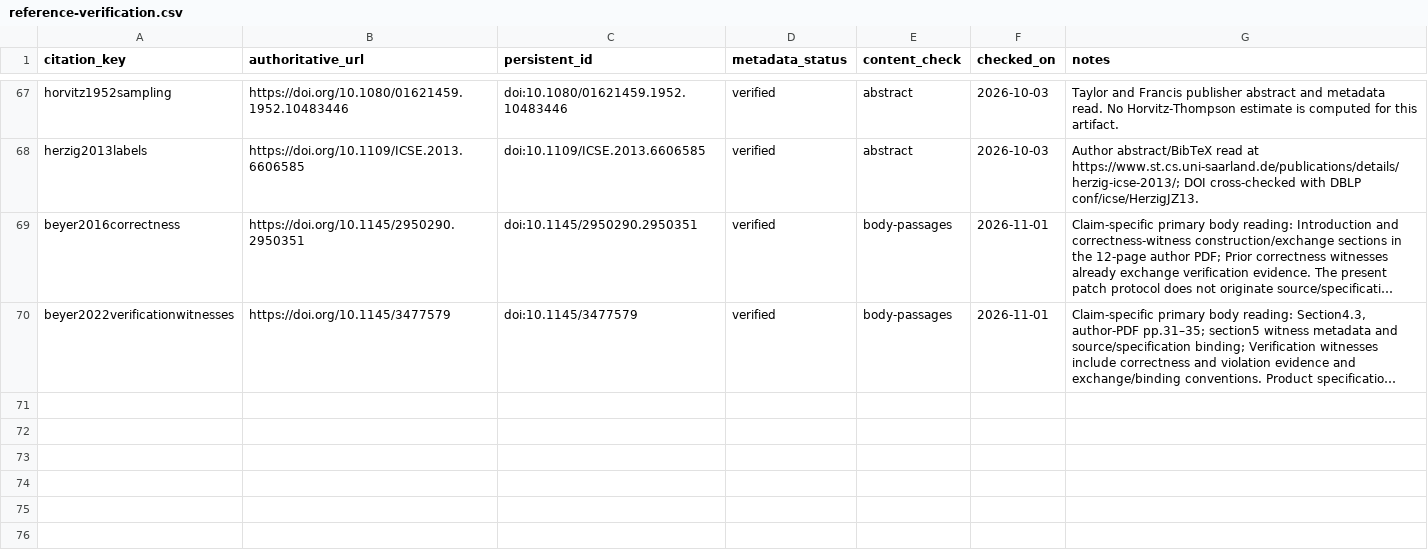
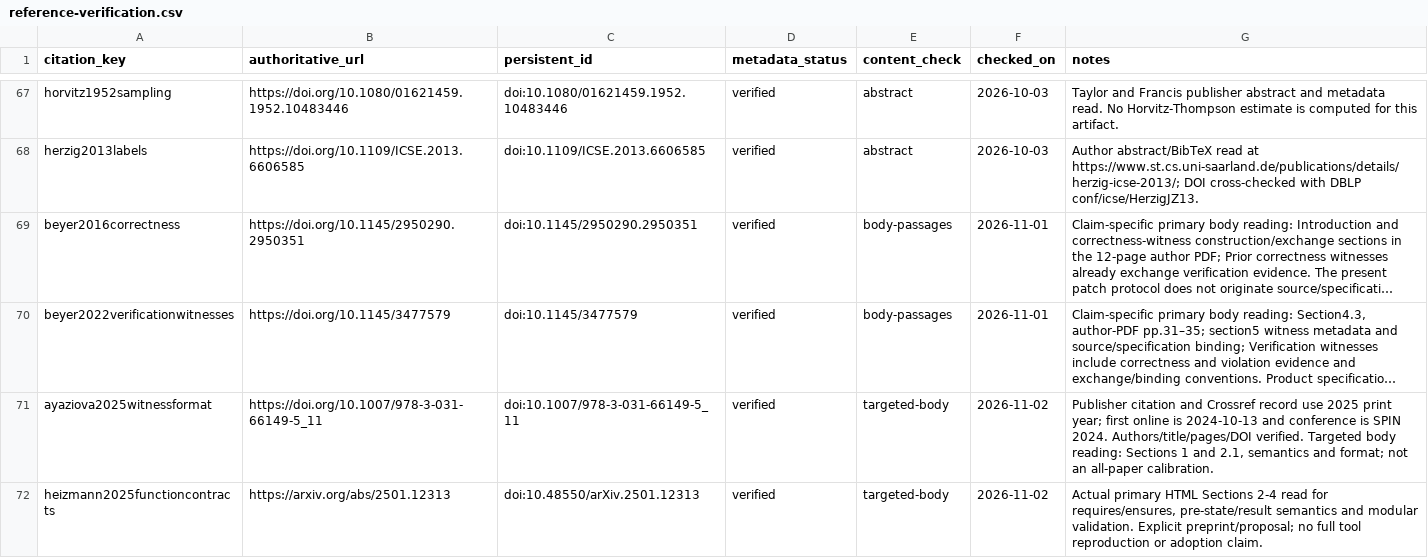
Before and after one commit to Haoyi-Zhang/PatchWitness, a CSV file: reference-verification.csv, drawn as a sheet; only a part is shown, gaps mark what is left out; long unchanged cells end in …; the diff names each change by its address in the sheet, - before the commit and + after, or states it on an @@ line.

```diff
--- a/reference-verification.csv
+++ b/reference-verification.csv
+row 71: ayaziova2025witnessformat | https://doi.org/10.1007/978-3-031-66149-5_11 | doi:10.1007/978-3-031-66149-5_11 | verified | targeted-body | 2026-11-02 | Publisher citation and Crossref record use 2025 print year; first online is 2024-10-13 and conference is SPIN 2024. Authors/title/pages/DOI verified. Targeted body reading: Sections 1 and 2.1, semantics and format; not an all-paper calibration.
+row 72: heizmann2025functioncontracts | https://arxiv.org/abs/2501.12313 | doi:10.48550/arXiv.2501.12313 | verified | targeted-body | 2026-11-02 | Actual primary HTML Sections 2-4 read for requires/ensures, pre-state/result semantics and modular validation. Explicit preprint/proposal; no full tool reproduction or adoption claim.
```
Also changed, not shown: literature-screening.csv.
